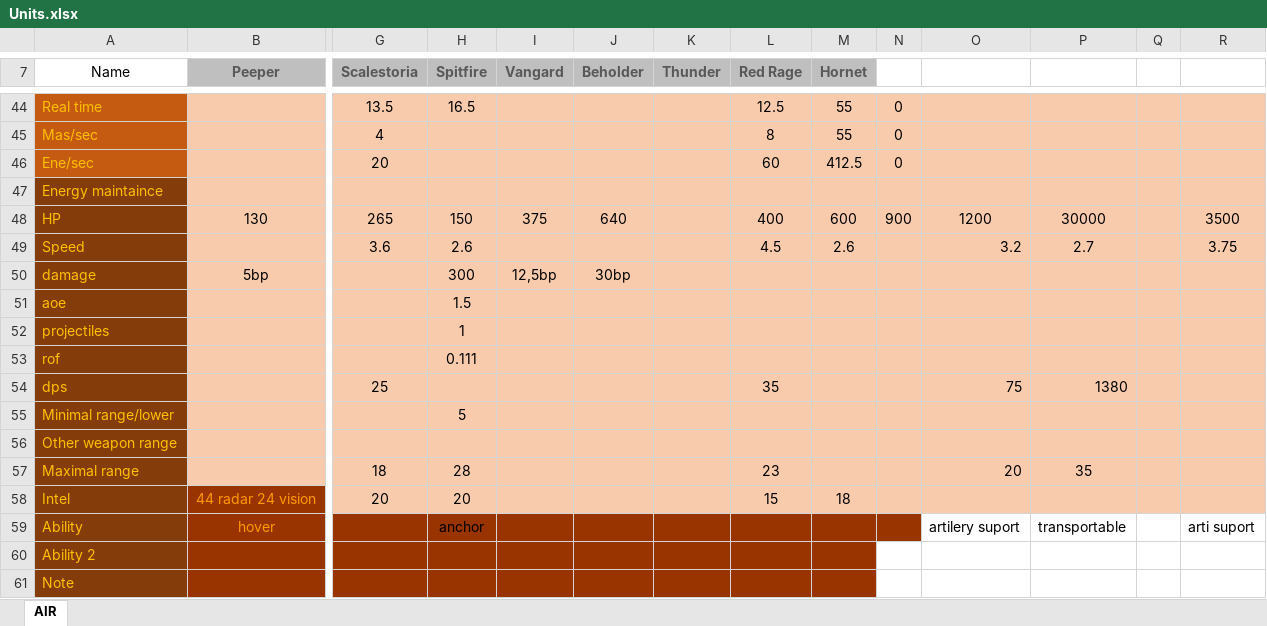
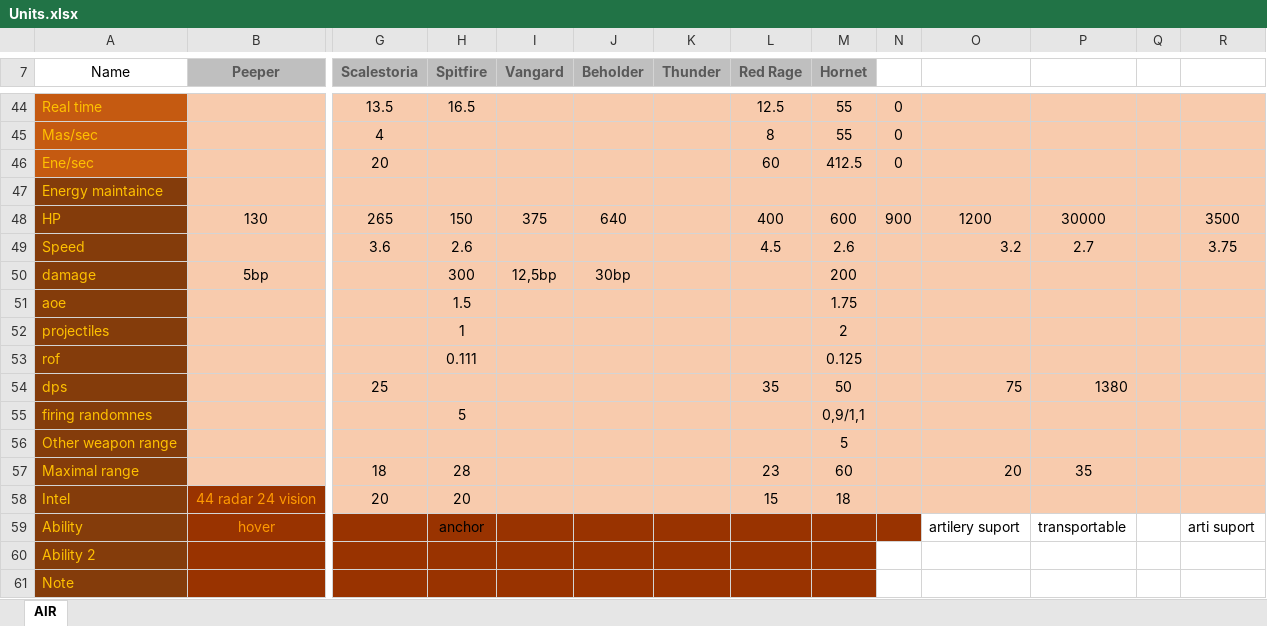
Before and after one commit to FAForever/nomads, an Excel workbook: Units.xlsx, sheet AIR, drawn as a sheet; only a part is shown, gaps mark what is left out; values as stored, in another font and other column widths than the file's, no borders; conditional formats not drawn; removed rows and columns are numbered as before the commit, all else as after; rows hold the shown columns only; the diff names each change by its address in the sheet, - before the commit and + after, or states it on an @@ line.

Commit message:
t2 mml tweak
change rof to 50dps (47)
setup minimam range same as have other mml

Alerdy with anchor have 69r, where other have 60. But it also it much
likely to miss, so its probably fine, but need monitore it to be sure
how it is in normal game.

```diff
--- a/Units.xlsx (sheet AIR)
+++ b/Units.xlsx (sheet AIR)
-M50 (Hornet): (empty)
+M50 (Hornet): 200
-M51 (Hornet): (empty)
+M51 (Hornet): 1.75
-M52 (Hornet): (empty)
+M52 (Hornet): 2
-M53 (Hornet): (empty)
+M53 (Hornet): 0.125
-M54 (Hornet): (empty)
+M54 (Hornet): 50
-row 55: Minimal range/lower |  |  | 5
+row 55: firing randomnes |  |  | 5 |  |  |  |  | 0,9/1,1
-M56 (Hornet): (empty)
+M56 (Hornet): 5
-M57 (Hornet): (empty)
+M57 (Hornet): 60
```
Also changed, not shown: 1 other file.
